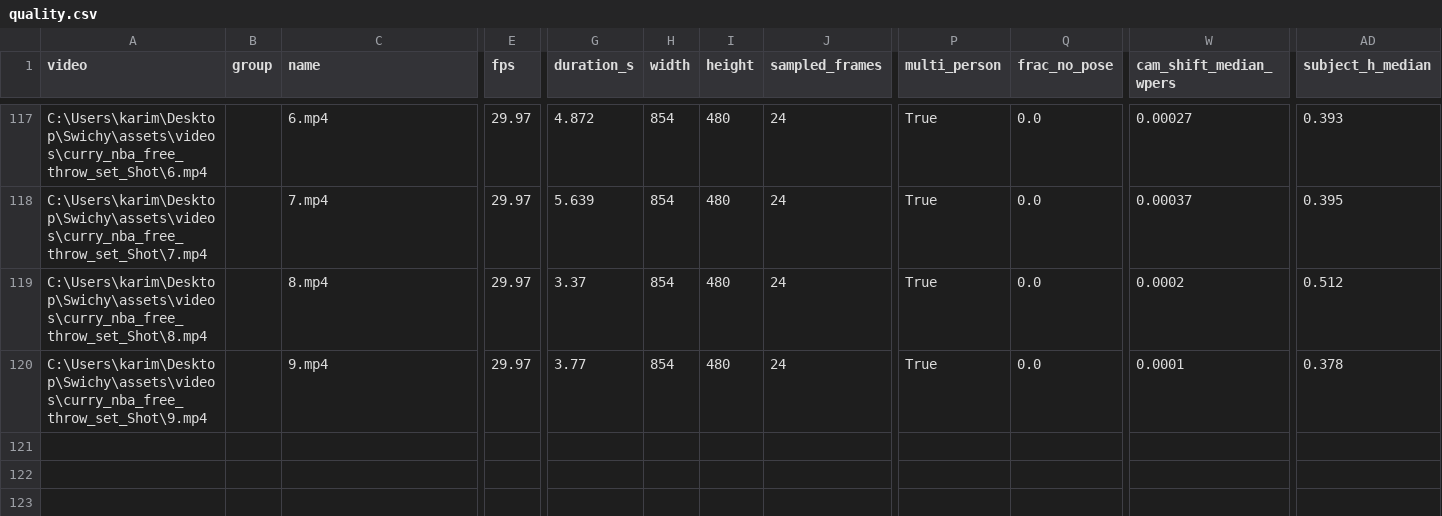
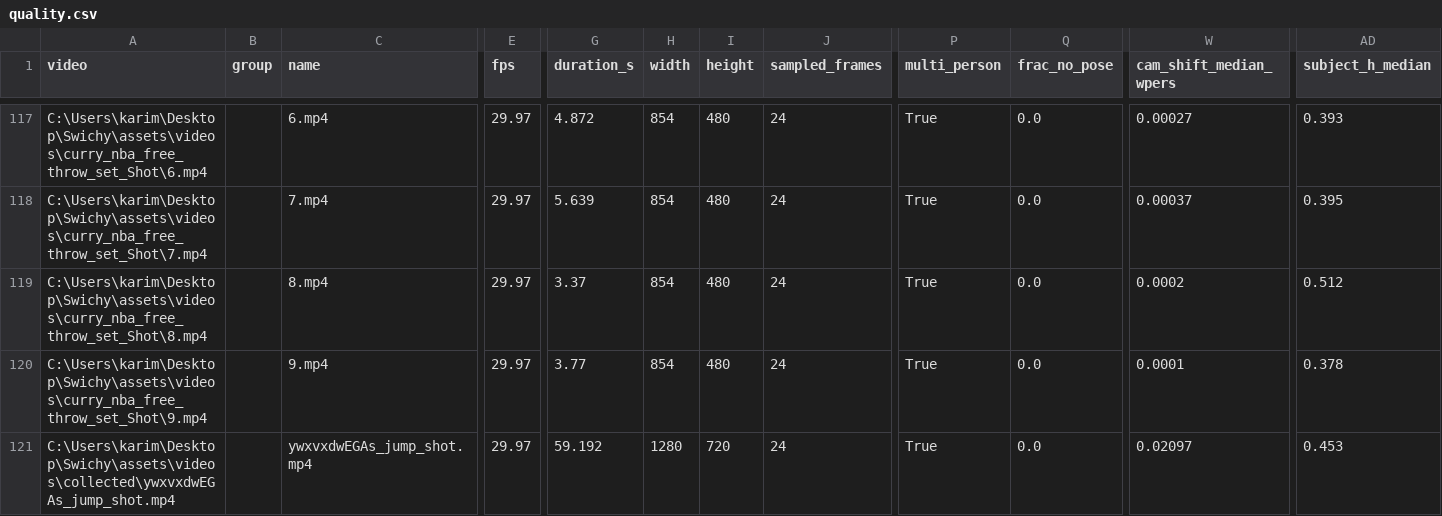
Before and after one commit to kareem-sh/Swishy, a CSV file: temporal/data/quality.csv, drawn as a sheet; only a part is shown, gaps mark what is left out; rows hold the shown columns only; the diff names each change by its address in the sheet, - before the commit and + after, or states it on an @@ line.

```diff
--- a/temporal/data/quality.csv
+++ b/temporal/data/quality.csv
+row 121: C:\Users\karim\Desktop\Swichy\assets\videos\collected\ywxvxdwEGAs_jump_shot.mp4 |  | ywxvxdwEGAs_jump_shot.mp4 | 29.97 | 59.192 | 1280 | 720 | 24 | True | 0.0 | 0.02097 | 0.453
```
Also changed, not shown: temporal/data/inventory.csv, 13 other files.
